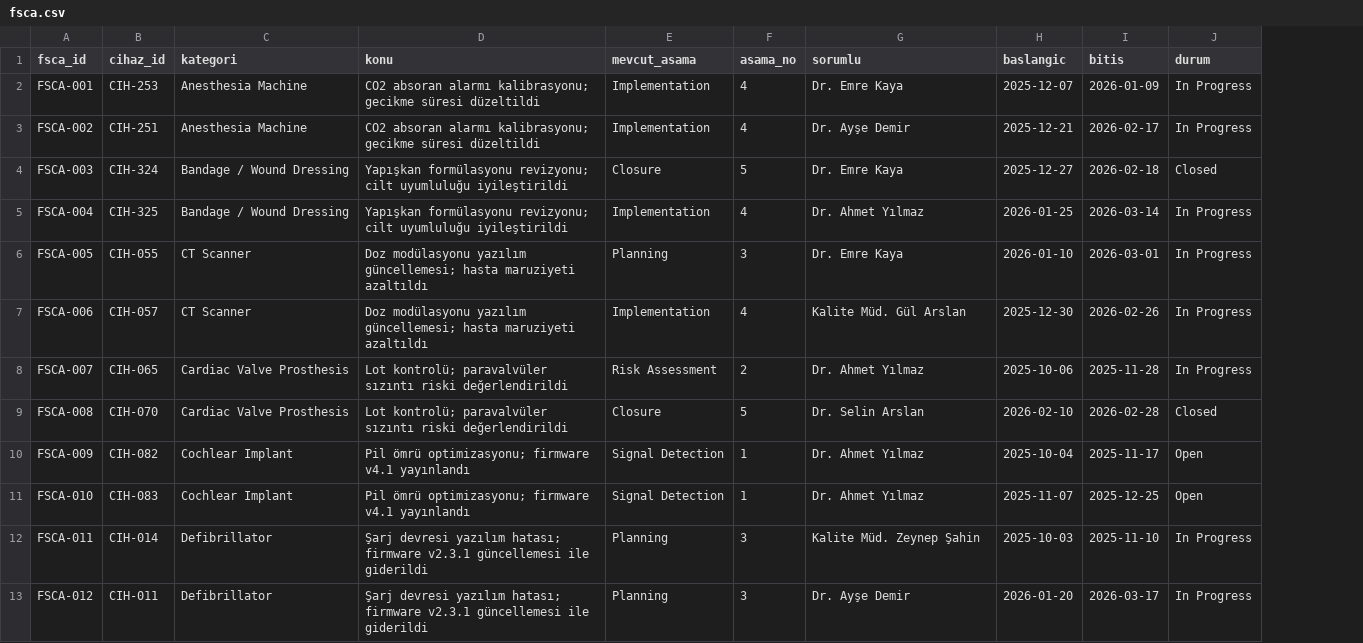
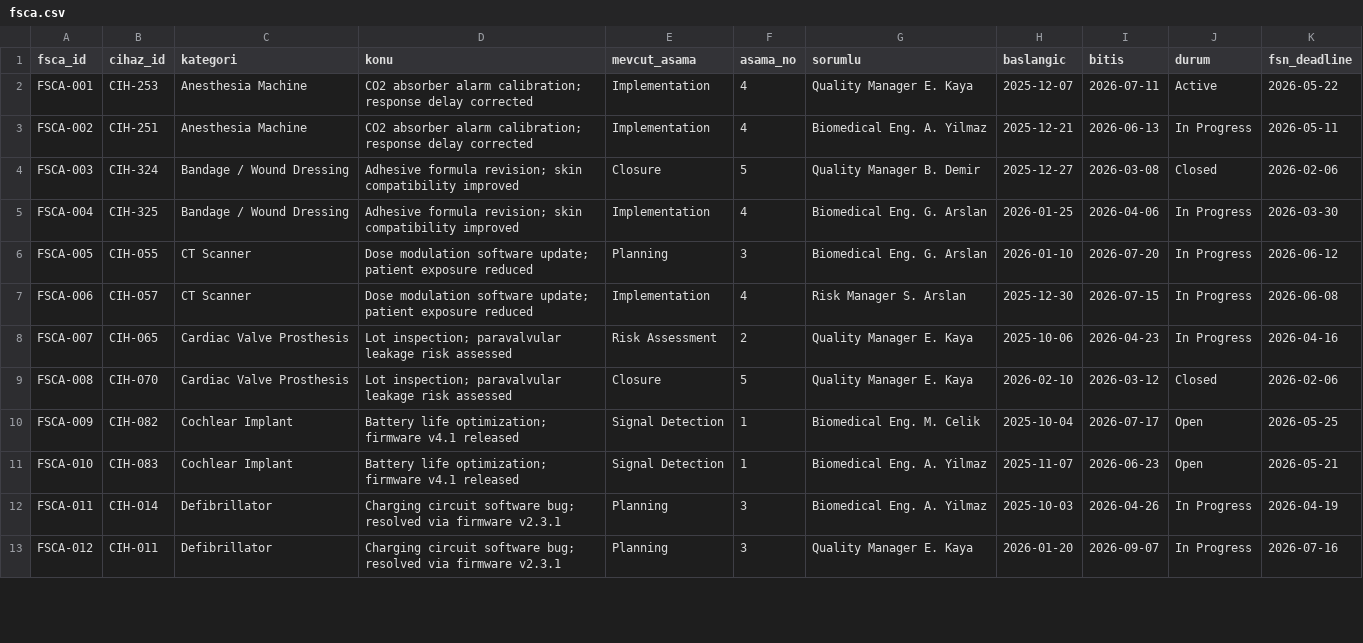
Before and after one commit to bilgenaz-21bmed1010/mdr_dashboard, a CSV file: data/fsca.csv, drawn as a sheet; only a part is shown; the diff covers the shown part only; the diff names each change by its address in the sheet, - before the commit and + after, or states it on an @@ line.

Commit message:
feat: M3 FSCA Panel complete

```diff
--- a/data/fsca.csv
+++ b/data/fsca.csv
+column K (fsn_deadline), rows 2-13: 2026-05-22 | 2026-05-11 | 2026-02-06 | 2026-03-30 | 2026-06-12 | 2026-06-08 | 2026-04-16 | 2026-02-06 | 2026-05-25 | 2026-05-21 | 2026-04-19 | 2026-07-16
-D2:D3 (konu): CO2 absoran alarmı kalibrasyonu; gecikme süresi düzeltildi
+D2:D3 (konu): CO2 absorber alarm calibration; response delay corrected
-G2 (sorumlu): Dr. Emre Kaya
+G2 (sorumlu): Quality Manager E. Kaya
-I2 (bitis): 2026-01-09
+I2 (bitis): 2026-07-11
-J2 (durum): In Progress
+J2 (durum): Active
-G3 (sorumlu): Dr. Ayşe Demir
+G3 (sorumlu): Biomedical Eng. A. Yilmaz
-I3 (bitis): 2026-02-17
+I3 (bitis): 2026-06-13
-D4:D5 (konu): Yapışkan formülasyonu revizyonu; cilt uyumluluğu iyileştirildi
+D4:D5 (konu): Adhesive formula revision; skin compatibility improved
-G4 (sorumlu): Dr. Emre Kaya
+G4 (sorumlu): Quality Manager B. Demir
-I4 (bitis): 2026-02-18
+I4 (bitis): 2026-03-08
-G5 (sorumlu): Dr. Ahmet Yılmaz
+G5 (sorumlu): Biomedical Eng. G. Arslan
-I5 (bitis): 2026-03-14
+I5 (bitis): 2026-04-06
-D6:D7 (konu): Doz modülasyonu yazılım güncellemesi; hasta maruziyeti azaltıldı
+D6:D7 (konu): Dose modulation software update; patient exposure reduced
-G6 (sorumlu): Dr. Emre Kaya
+G6 (sorumlu): Biomedical Eng. G. Arslan
-I6 (bitis): 2026-03-01
+I6 (bitis): 2026-07-20
-G7 (sorumlu): Kalite Müd. Gül Arslan
+G7 (sorumlu): Risk Manager S. Arslan
-I7 (bitis): 2026-02-26
+I7 (bitis): 2026-07-15
-D8:D9 (konu): Lot kontrolü; paravalvüler sızıntı riski değerlendirildi
+D8:D9 (konu): Lot inspection; paravalvular leakage risk assessed
-G8 (sorumlu): Dr. Ahmet Yılmaz
+G8 (sorumlu): Quality Manager E. Kaya
-I8 (bitis): 2025-11-28
+I8 (bitis): 2026-04-23
-G9 (sorumlu): Dr. Selin Arslan
+G9 (sorumlu): Quality Manager E. Kaya
-I9 (bitis): 2026-02-28
+I9 (bitis): 2026-03-12
-D10:D11 (konu): Pil ömrü optimizasyonu; firmware v4.1 yayınlandı
+D10:D11 (konu): Battery life optimization; firmware v4.1 released
-G10 (sorumlu): Dr. Ahmet Yılmaz
+G10 (sorumlu): Biomedical Eng. M. Celik
-I10 (bitis): 2025-11-17
+I10 (bitis): 2026-07-17
-G11 (sorumlu): Dr. Ahmet Yılmaz
+G11 (sorumlu): Biomedical Eng. A. Yilmaz
-I11 (bitis): 2025-12-25
+I11 (bitis): 2026-06-23
-D12:D13 (konu): Şarj devresi yazılım hatası; firmware v2.3.1 güncellemesi ile giderildi
+D12:D13 (konu): Charging circuit software bug; resolved via firmware v2.3.1
-G12 (sorumlu): Kalite Müd. Zeynep Şahin
+G12 (sorumlu): Biomedical Eng. A. Yilmaz
-I12 (bitis): 2025-11-10
+I12 (bitis): 2026-04-26
-G13 (sorumlu): Dr. Ayşe Demir
+G13 (sorumlu): Quality Manager E. Kaya
-I13 (bitis): 2026-03-17
+I13 (bitis): 2026-09-07
```
Also changed, not shown: 93 edited cells elsewhere in this file, data/incidents.csv, 6 other files.
